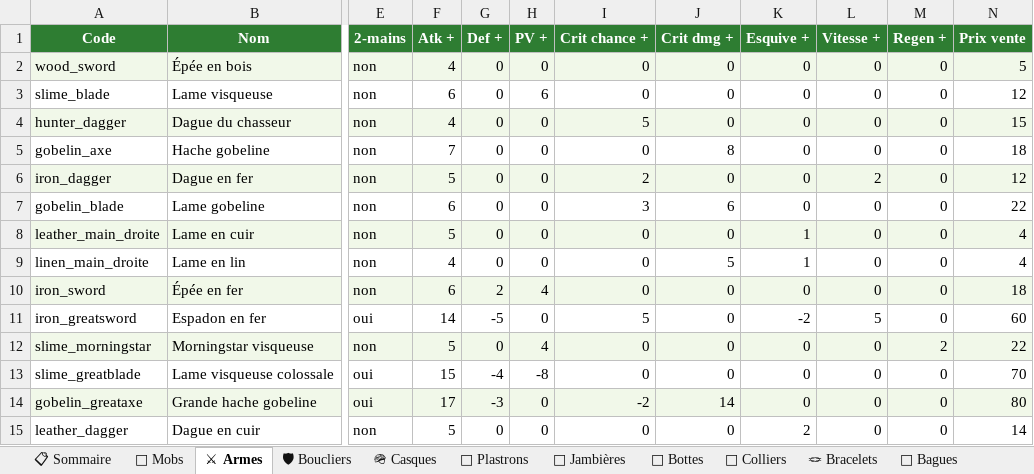
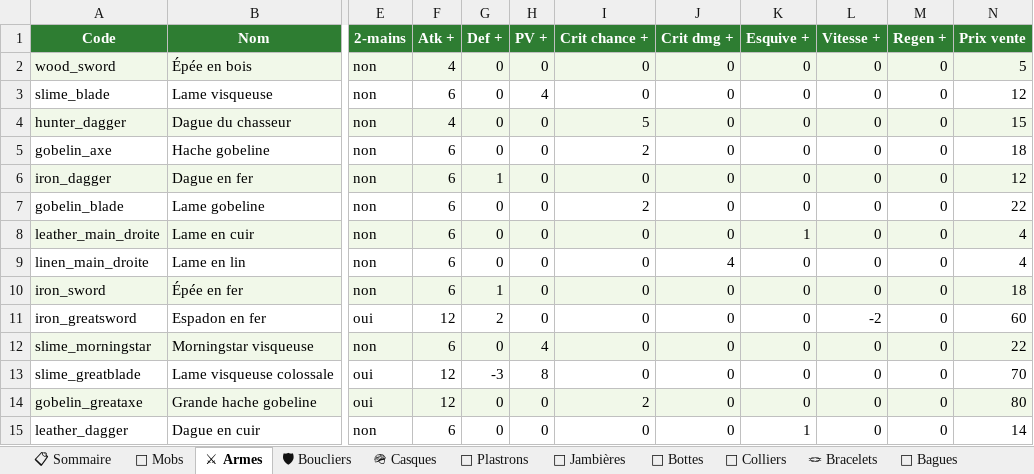
Before and after one commit to AltanDURAN/SakuraLeveling, an Excel workbook: docs/sakura_content.xlsx, sheet ⚔ Armes, drawn as a sheet; only a part is shown, gaps mark what is left out; values as stored, in another font and other column widths than the file's, no borders; the diff covers the shown part only; the diff names each change by its address in the sheet, - before the commit and + after, or states it on an @@ line.

Commit message:
Équilibrage panoplies : power score égal entre familles (archétypes gardés)
Retour joueurs : le power score variait énormément entre panoplies (le score
valorise très inégalement les stats — 1 DEF = 25 PV effectifs, PV/régen/
dég.crit ≈ 0/point). Désormais chaque panoplie complète (12 pièces + bonus)
donne ~le même score sur un débutant (~225-240, ±4%) tout en gardant son
archétype : fer=défense, gobelin=crit, slime=PV/régen, cuir=esquive, lin=dég.crit.

Méthode (scripts/panoplie_plus.py) :
- Cœur universel arme (attaque 6) / bouclier (défense 5) identique pour toutes
  les familles + petite touche thématique.
- Thème réparti sur les 10 slots armures/accessoires, magnitude AUTO-CALIBRÉE
  par famille (binary search sur le power score réel) pour viser TARGET_POWER.
- Bonus de set thématiques équilibrés. Stats rares (vitesse/crit/esquive)
  restent limitées sans renforcer la panoplie.
- Versions "+" gobelin/slime régénérées (×1.5) cohérentes.

386 tests verts. Réglages fins possibles via l'admin web.

```diff
--- a/docs/sakura_content.xlsx (sheet ⚔ Armes)
+++ b/docs/sakura_content.xlsx (sheet ⚔ Armes)
-H3 (PV +): 6
+H3 (PV +): 4
-F5 (Atk +): 7
+F5 (Atk +): 6
-I5 (Crit chance +): 0
+I5 (Crit chance +): 2
-J5 (Crit dmg +): 8
+J5 (Crit dmg +): 0
-F6 (Atk +): 5
+F6 (Atk +): 6
-G6 (Def +): 0
+G6 (Def +): 1
-I6 (Crit chance +): 2
+I6 (Crit chance +): 0
-L6 (Vitesse +): 2
+L6 (Vitesse +): 0
-I7 (Crit chance +): 3
+I7 (Crit chance +): 2
-J7 (Crit dmg +): 6
+J7 (Crit dmg +): 0
-F8 (Atk +): 5
+F8 (Atk +): 6
-F9 (Atk +): 4
+F9 (Atk +): 6
-J9 (Crit dmg +): 5
+J9 (Crit dmg +): 4
-K9 (Esquive +): 1
+K9 (Esquive +): 0
-G10 (Def +): 2
+G10 (Def +): 1
-H10 (PV +): 4
+H10 (PV +): 0
-F11 (Atk +): 14
+F11 (Atk +): 12
-G11 (Def +): -5
+G11 (Def +): 2
-I11 (Crit chance +): 5
+I11 (Crit chance +): 0
-K11 (Esquive +): -2
+K11 (Esquive +): 0
-L11 (Vitesse +): 5
+L11 (Vitesse +): -2
-F12 (Atk +): 5
+F12 (Atk +): 6
-M12 (Regen +): 2
+M12 (Regen +): 0
-F13 (Atk +): 15
+F13 (Atk +): 12
-G13 (Def +): -4
+G13 (Def +): -3
-H13 (PV +): -8
+H13 (PV +): 8
-F14 (Atk +): 17
+F14 (Atk +): 12
-G14 (Def +): -3
+G14 (Def +): 0
-I14 (Crit chance +): -2
+I14 (Crit chance +): 2
-J14 (Crit dmg +): 14
+J14 (Crit dmg +): 0
-F15 (Atk +): 5
+F15 (Atk +): 6
-K15 (Esquive +): 2
+K15 (Esquive +): 1
```
Also changed, not shown: 24 edited cells elsewhere in this sheet, sheet 🛡 Boucliers, sheet 🌸 Panoplies, sheet 🪖 Casques, sheet 🥋 Plastrons, sheet 🧥 Capes, sheet 💍 Bagues, 8 more sheets, 3 other files.
